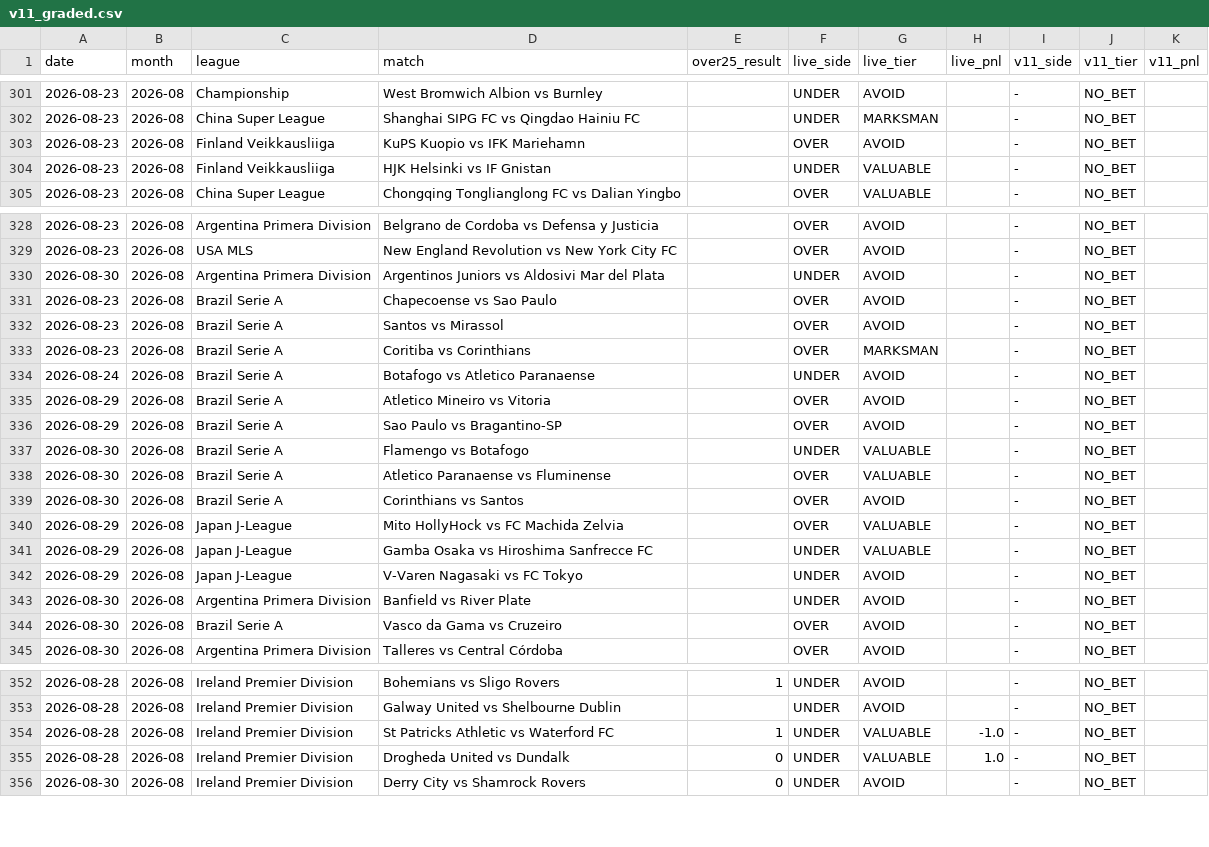
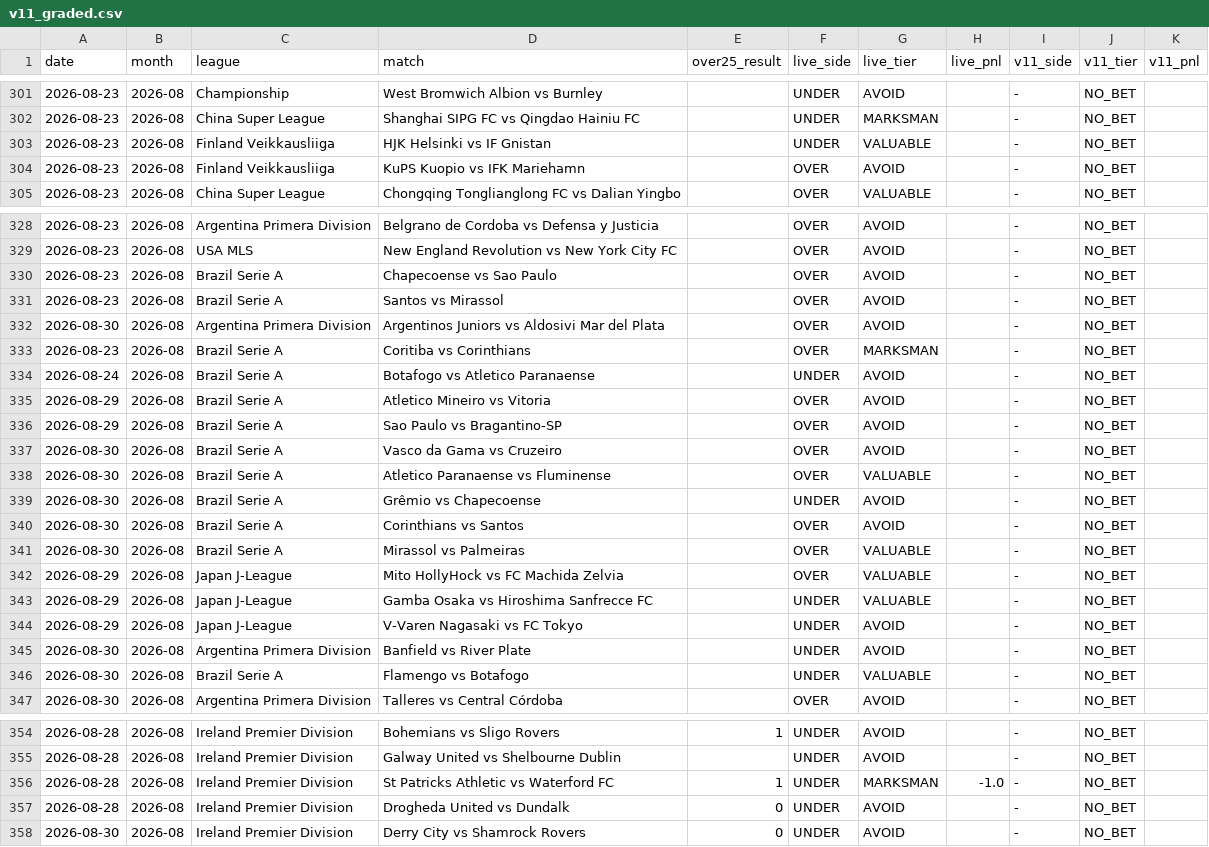
Before and after one commit to NevixAA/wowza_v11, a CSV file: output/v11_graded.csv, drawn as a sheet; only a part is shown, gaps mark what is left out; the diff covers the shown part only.

```diff
--- a/output/v11_graded.csv
+++ b/output/v11_graded.csv
@@ -302,4 +302,4 @@ date,month,league,match,over25_result,live_side,live_tier,live_pnl,v11_side,v11_
 2026-08-23,2026-08,China Super League,Shanghai SIPG FC vs Qingdao Hainiu FC,,UNDER,MARKSMAN,,-,NO_BET,
+2026-08-23,2026-08,Finland Veikkausliiga,HJK Helsinki vs IF Gnistan,,UNDER,VALUABLE,,-,NO_BET,
 2026-08-23,2026-08,Finland Veikkausliiga,KuPS Kuopio vs IFK Mariehamn,,OVER,AVOID,,-,NO_BET,
-2026-08-23,2026-08,Finland Veikkausliiga,HJK Helsinki vs IF Gnistan,,UNDER,VALUABLE,,-,NO_BET,
 2026-08-23,2026-08,China Super League,Chongqing Tonglianglong FC vs Dalian Yingbo,,OVER,VALUABLE,,-,NO_BET,
@@ -329,5 +329,5 @@ date,month,league,match,over25_result,live_side,live_tier,live_pnl,v11_side,v11_
 2026-08-23,2026-08,USA MLS,New England Revolution vs New York City FC,,OVER,AVOID,,-,NO_BET,
-2026-08-30,2026-08,Argentina Primera Division,Argentinos Juniors vs Aldosivi Mar del Plata,,UNDER,AVOID,,-,NO_BET,
 2026-08-23,2026-08,Brazil Serie A,Chapecoense vs Sao Paulo,,OVER,AVOID,,-,NO_BET,
 2026-08-23,2026-08,Brazil Serie A,Santos vs Mirassol,,OVER,AVOID,,-,NO_BET,
+2026-08-30,2026-08,Argentina Primera Division,Argentinos Juniors vs Aldosivi Mar del Plata,,OVER,AVOID,,-,NO_BET,
 2026-08-23,2026-08,Brazil Serie A,Coritiba vs Corinthians,,OVER,MARKSMAN,,-,NO_BET,
@@ -336,5 +336,7 @@ date,month,league,match,over25_result,live_side,live_tier,live_pnl,v11_side,v11_
 2026-08-29,2026-08,Brazil Serie A,Sao Paulo vs Bragantino-SP,,OVER,AVOID,,-,NO_BET,
-2026-08-30,2026-08,Brazil Serie A,Flamengo vs Botafogo,,UNDER,VALUABLE,,-,NO_BET,
+2026-08-30,2026-08,Brazil Serie A,Vasco da Gama vs Cruzeiro,,OVER,AVOID,,-,NO_BET,
 2026-08-30,2026-08,Brazil Serie A,Atletico Paranaense vs Fluminense,,OVER,VALUABLE,,-,NO_BET,
+2026-08-30,2026-08,Brazil Serie A,Grêmio vs Chapecoense,,UNDER,AVOID,,-,NO_BET,
 2026-08-30,2026-08,Brazil Serie A,Corinthians vs Santos,,OVER,AVOID,,-,NO_BET,
+2026-08-30,2026-08,Brazil Serie A,Mirassol vs Palmeiras,,OVER,VALUABLE,,-,NO_BET,
 2026-08-29,2026-08,Japan J-League,Mito HollyHock vs FC Machida Zelvia,,OVER,VALUABLE,,-,NO_BET,
@@ -343,3 +345,3 @@ date,month,league,match,over25_result,live_side,live_tier,live_pnl,v11_side,v11_
 2026-08-30,2026-08,Argentina Primera Division,Banfield vs River Plate,,UNDER,AVOID,,-,NO_BET,
-2026-08-30,2026-08,Brazil Serie A,Vasco da Gama vs Cruzeiro,,OVER,AVOID,,-,NO_BET,
+2026-08-30,2026-08,Brazil Serie A,Flamengo vs Botafogo,,UNDER,VALUABLE,,-,NO_BET,
 2026-08-30,2026-08,Argentina Primera Division,Talleres vs Central Córdoba,,OVER,AVOID,,-,NO_BET,
@@ -353,4 +355,4 @@ date,month,league,match,over25_result,live_side,live_tier,live_pnl,v11_side,v11_
 2026-08-28,2026-08,Ireland Premier Division,Galway United vs Shelbourne Dublin,,UNDER,AVOID,,-,NO_BET,
-2026-08-28,2026-08,Ireland Premier Division,St Patricks Athletic vs Waterford FC,1,UNDER,VALUABLE,-1.0,-,NO_BET,
-2026-08-28,2026-08,Ireland Premier Division,Drogheda United vs Dundalk,0,UNDER,VALUABLE,1.0,-,NO_BET,
+2026-08-28,2026-08,Ireland Premier Division,St Patricks Athletic vs Waterford FC,1,UNDER,MARKSMAN,-1.0,-,NO_BET,
+2026-08-28,2026-08,Ireland Premier Division,Drogheda United vs Dundalk,0,UNDER,AVOID,,-,NO_BET,
 2026-08-30,2026-08,Ireland Premier Division,Derry City vs Shamrock Rovers,0,UNDER,AVOID,,-,NO_BET,
```
Also changed, not shown: 12 moved rows and 4 edited cells elsewhere in this file, output/v11_shadow_log.csv, 3 other files.
